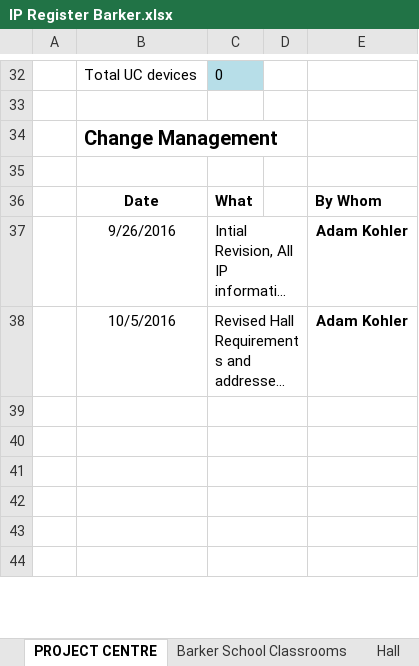
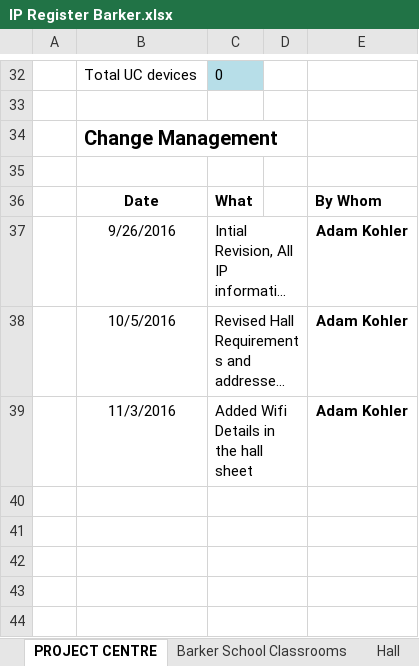
Before and after one commit to rfboom/Precision-Code, an Excel workbook: Barker College/IP Register Barker.xlsx, sheet PROJECT CENTRE, drawn as a sheet; only a part is shown, gaps mark what is left out; long unchanged cells end in …; values as stored, in another font and other column widths than the file's, no borders; charts and pictures not drawn; the diff names each change by its address in the sheet, - before the commit and + after, or states it on an @@ line.

Commit message:
Updated info on hall sheet

```diff
--- a/Barker College/IP Register Barker.xlsx (sheet PROJECT CENTRE)
+++ b/Barker College/IP Register Barker.xlsx (sheet PROJECT CENTRE)
-row 39: (empty)
+row 39:  | 11/3/2016 | Added Wifi Details in the hall sheet |  | Adam Kohler
```
Also changed, not shown: sheet Hall, charts or pictures.
